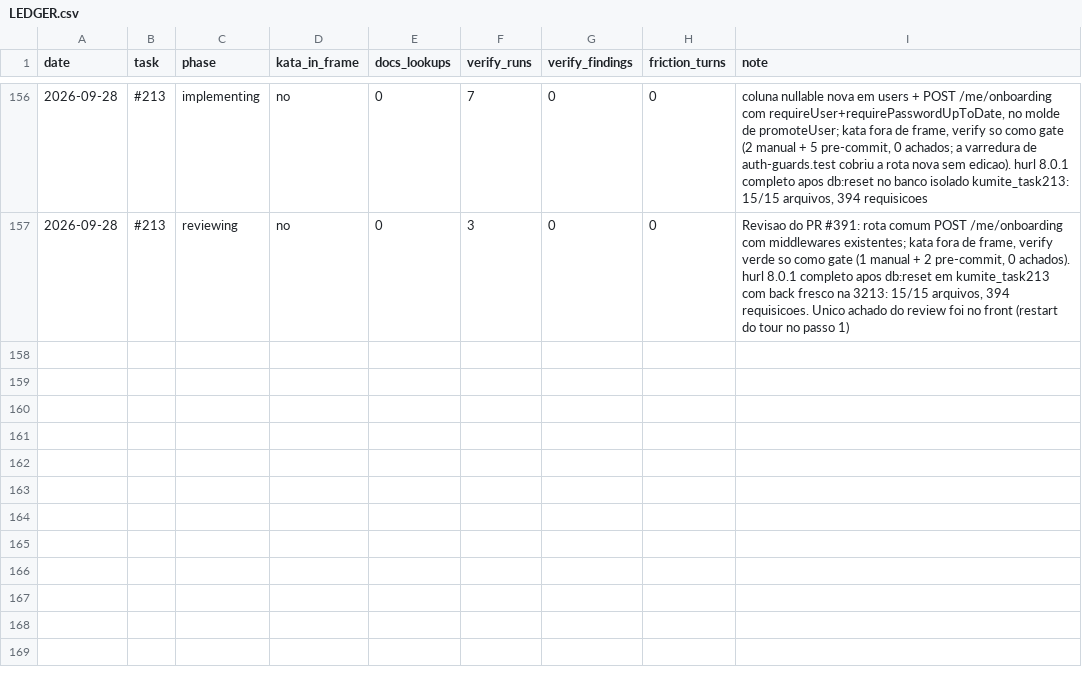
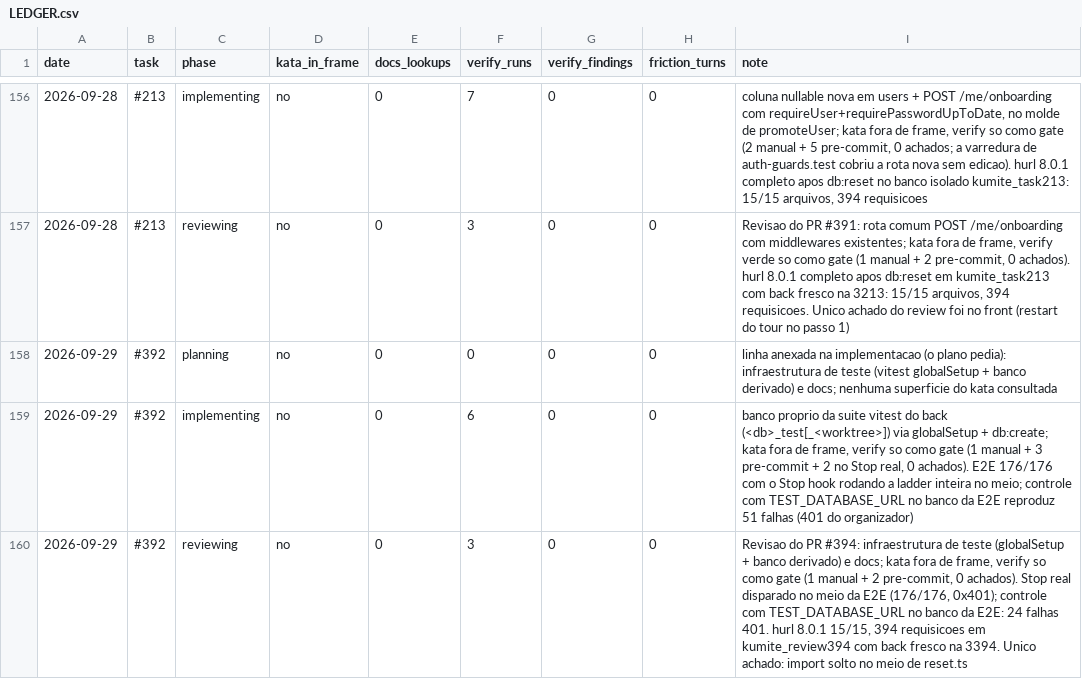
Before and after one commit to guicassol8/kumite, a CSV file: kata-feedback/LEDGER.csv, drawn as a sheet; only a part is shown, gaps mark what is left out.

```diff
--- a/kata-feedback/LEDGER.csv
+++ b/kata-feedback/LEDGER.csv
@@ -157 +157,4 @@ date,task,phase,kata_in_frame,docs_lookups,verify_runs,verify_findings,friction_
 2026-09-28,#213,reviewing,no,0,3,0,0,"Revisao do PR #391: rota comum POST /me/onboarding com middlewares existentes; kata fora de frame, verify verde so como gate (1 manual + 2 pre-commit, 0 achados). hurl 8.0.1 completo apos db:reset em kumite_task213 com back fresco na 3213: 15/15 arquivos, 394 requisicoes. Unico achado do review foi no front (restart do tour no passo 1)"
+2026-09-29,#392,planning,no,0,0,0,0,"linha anexada na implementacao (o plano pedia): infraestrutura de teste (vitest globalSetup + banco derivado) e docs; nenhuma superficie do kata consultada"
+2026-09-29,#392,implementing,no,0,6,0,0,"banco proprio da suite vitest do back (<db>_test[_<worktree>]) via globalSetup + db:create; kata fora de frame, verify so como gate (1 manual + 3 pre-commit + 2 no Stop real, 0 achados). E2E 176/176 com o Stop hook rodando a ladder inteira no meio; controle com TEST_DATABASE_URL no banco da E2E reproduz 51 falhas (401 do organizador)"
+2026-09-29,#392,reviewing,no,0,3,0,0,"Revisao do PR #394: infraestrutura de teste (globalSetup + banco derivado) e docs; kata fora de frame, verify so como gate (1 manual + 2 pre-commit, 0 achados). Stop real disparado no meio da E2E (176/176, 0x401); controle com TEST_DATABASE_URL no banco da E2E: 24 falhas 401. hurl 8.0.1 15/15, 394 requisicoes em kumite_review394 com back fresco na 3394. Unico achado: import solto no meio de reset.ts"
```
Also changed, not shown: 12 other files.
